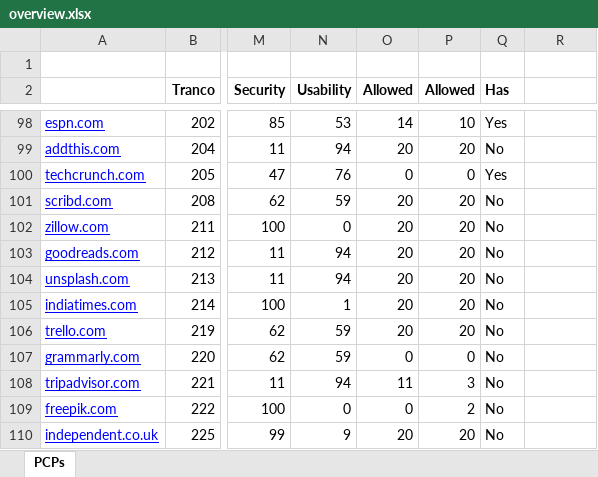
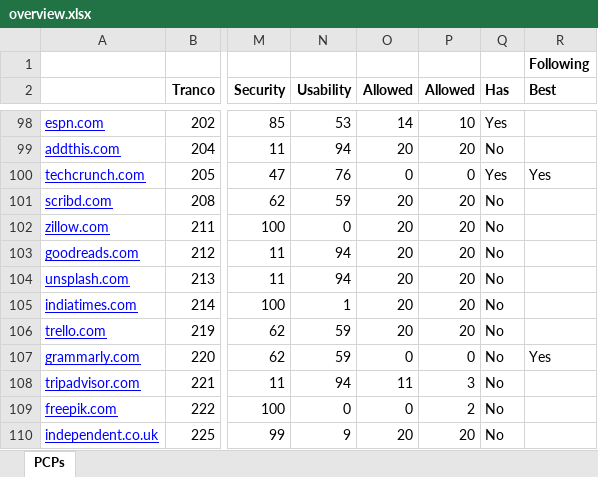
Before and after one commit to kvnl33/password-policies-120-top-websites, an Excel workbook: Overview/overview.xlsx, sheet PCPs, drawn as a sheet; only a part is shown, gaps mark what is left out; values as stored, in another font and other column widths than the file's, no borders; charts and pictures not drawn; the diff covers the shown part only; the diff names each change by its address in the sheet, - before the commit and + after, or states it on an @@ line.

Commit message:
Added whether websites are following best practices

```diff
--- a/Overview/overview.xlsx (sheet PCPs)
+++ b/Overview/overview.xlsx (sheet PCPs)
-R1 (Best): (empty)
+R1 (Best): Following
-R2: (empty)
+R2: Best
-R100 (Best): (empty)
+R100 (Best): Yes
-R107 (Best): (empty)
+R107 (Best): Yes
```
Also changed, not shown: 112 moved rows and 14 edited cells elsewhere in this sheet.
